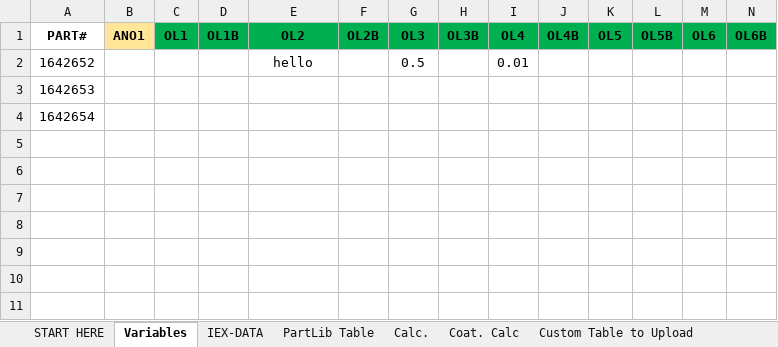
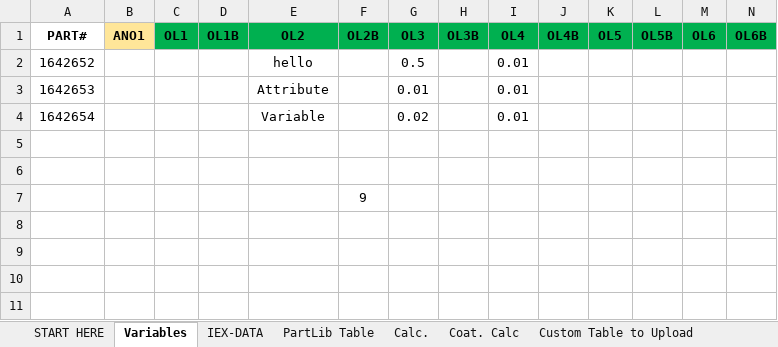
Before and after one commit to tall-geese/MeasurLink-InspPlan-Conversion, an Excel workbook: Part Number XXXX REV XXX MeasurLink Routine Map.xlsm, sheet Variables, drawn as a sheet; only a part is shown; values as stored, in another font and other column widths than the file's, no borders; table styles not drawn; removed rows and columns are numbered as before the commit, all else as after; rows hold the shown columns only; the diff names each change by its address in the sheet, - before the commit and + after, or states it on an @@ line.

```diff
--- a/Part Number XXXX REV XXX MeasurLink Routine Map.xlsm (sheet Variables)
+++ b/Part Number XXXX REV XXX MeasurLink Routine Map.xlsm (sheet Variables)
-row 3: 1642653
+row 3: 1642653 |  |  |  | Attribute |  | 0.01 |  | 0.01
-E4 (OL2): (empty)
+E4 (OL2): Variable
-G4 (OL3): (empty)
+G4 (OL3): 0.02
-I4 (OL4): (empty)
+I4 (OL4): 0.01
-F7 (OL2B): (empty)
+F7 (OL2B): 9
```
Also changed, not shown: sheet PartLib Table, sheet Custom Table to Upload, sheet START HERE, formulas that keep their value, hidden cells, 9 other files.
